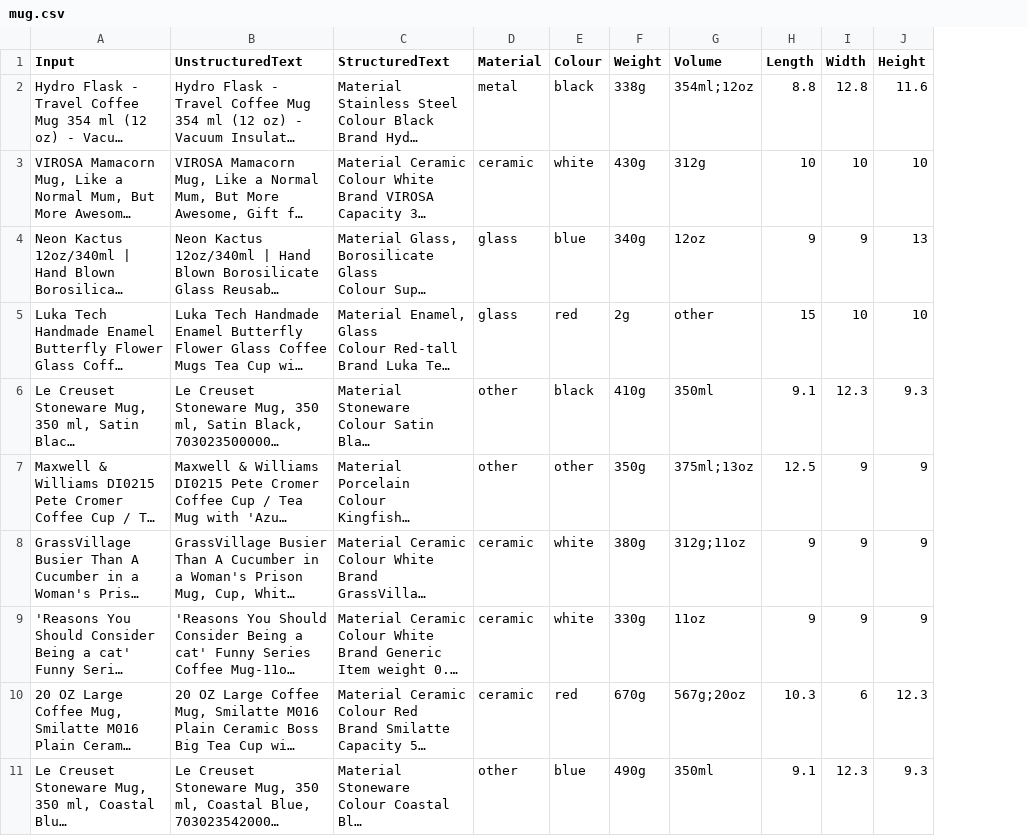
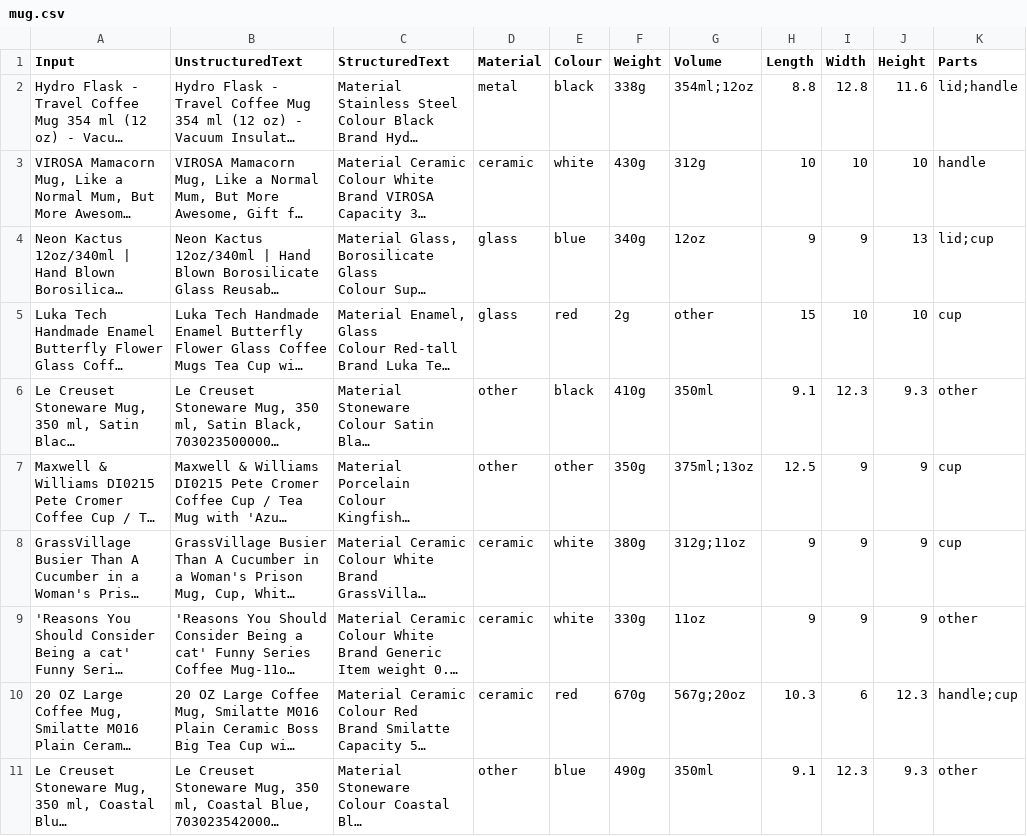
Before and after one commit to willlam98/AmazonDataCollection, a CSV file: spreadsheet/data/mug.csv, drawn as a sheet; only a part is shown; long unchanged cells end in …; the diff names each change by its address in the sheet, - before the commit and + after, or states it on an @@ line.

```diff
--- a/spreadsheet/data/mug.csv
+++ b/spreadsheet/data/mug.csv
+column K (Parts), rows 2-11: lid;handle | handle | lid;cup | cup | other | cup | cup | other | handle;cup | other
```
Also changed, not shown: spreadsheet/data/bottle.csv, spreadsheet/data/hammer.csv, 7 other files.
